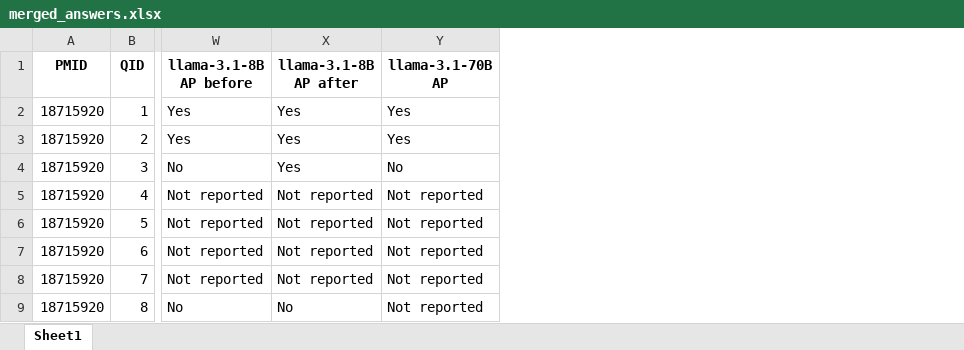
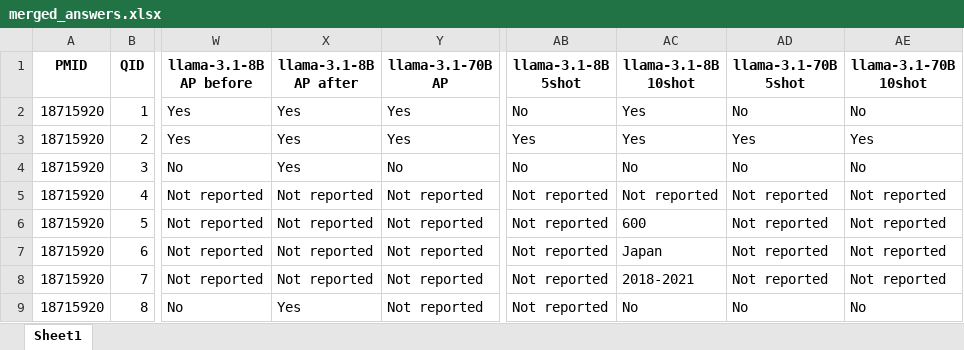
Before and after one commit to hivdb/chat_HIVDB_paper, an Excel workbook: advanced-prompting/csv/merged_answers.xlsx, sheet Sheet1, drawn as a sheet; only a part is shown, gaps mark what is left out; values as stored, in another font and other column widths than the file's, no borders; the diff covers the shown part only; the diff names each change by its address in the sheet, - before the commit and + after, or states it on an @@ line.

```diff
--- a/advanced-prompting/csv/merged_answers.xlsx (sheet Sheet1)
+++ b/advanced-prompting/csv/merged_answers.xlsx (sheet Sheet1)
+column AB (llama-3.1-8B 5shot), rows 2-9: No | Yes | No | Not reported | Not reported | Not reported | Not reported | Not reported
+column AC (llama-3.1-8B 10shot), rows 2-9: Yes | Yes | No | Not reported | 600 | Japan | 2018-2021 | No
+column AD (llama-3.1-70B 5shot), rows 2-9: No | Yes | No | Not reported | Not reported | Not reported | Not reported | No
+column AE (llama-3.1-70B 10shot), rows 2-9: No | Yes | No | Not reported | Not reported | Not reported | Not reported | No
-X9 (llama-3.1-8B AP after): No
+X9 (llama-3.1-8B AP after): Yes
```
Also changed, not shown: 527 edited cells elsewhere in this sheet, 12 other files.
